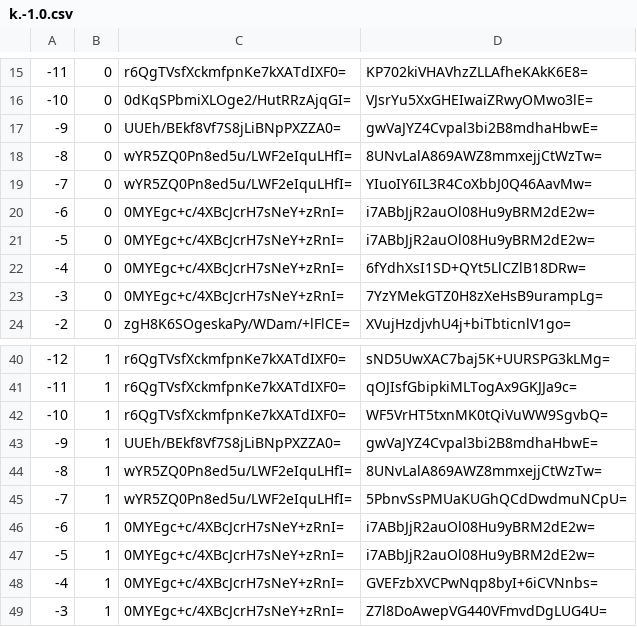
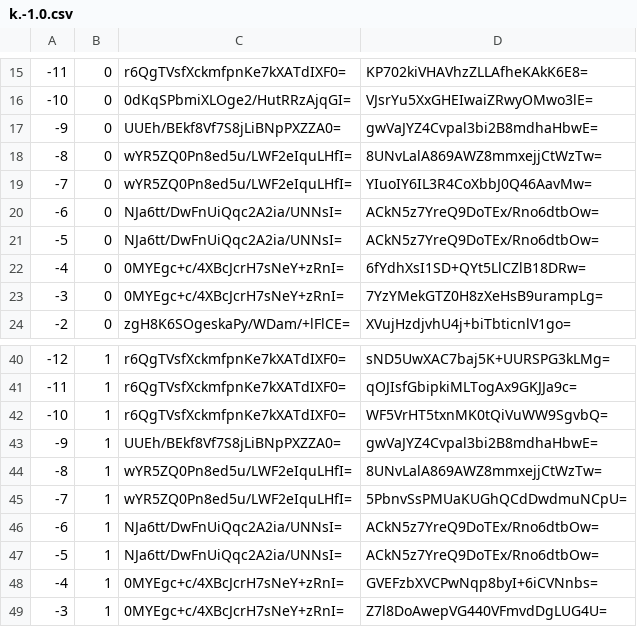
Before and after one commit to mochimochiomochi/mochicraftmap2, a CSV file: overworld/tiles/zoom.-1/metadata/k.-1.0.csv, drawn as a sheet; only a part is shown, gaps mark what is left out.

```diff
--- a/overworld/tiles/zoom.-1/metadata/k.-1.0.csv
+++ b/overworld/tiles/zoom.-1/metadata/k.-1.0.csv
@@ -19,4 +19,4 @@
 -7,0,wYR5ZQ0Pn8ed5u/LWF2eIquLHfI=,YIuoIY6IL3R4CoXbbJ0Q46AavMw=
--6,0,0MYEgc+c/4XBcJcrH7sNeY+zRnI=,i7ABbJjR2auOl08Hu9yBRM2dE2w=
--5,0,0MYEgc+c/4XBcJcrH7sNeY+zRnI=,i7ABbJjR2auOl08Hu9yBRM2dE2w=
+-6,0,NJa6tt/DwFnUiQqc2A2ia/UNNsI=,ACkN5z7YreQ9DoTEx/Rno6dtbOw=
+-5,0,NJa6tt/DwFnUiQqc2A2ia/UNNsI=,ACkN5z7YreQ9DoTEx/Rno6dtbOw=
 -4,0,0MYEgc+c/4XBcJcrH7sNeY+zRnI=,6fYdhXsI1SD+QYt5LlCZlB18DRw=
@@ -45,4 +45,4 @@
 -7,1,wYR5ZQ0Pn8ed5u/LWF2eIquLHfI=,5PbnvSsPMUaKUGhQCdDwdmuNCpU=
--6,1,0MYEgc+c/4XBcJcrH7sNeY+zRnI=,i7ABbJjR2auOl08Hu9yBRM2dE2w=
--5,1,0MYEgc+c/4XBcJcrH7sNeY+zRnI=,i7ABbJjR2auOl08Hu9yBRM2dE2w=
+-6,1,NJa6tt/DwFnUiQqc2A2ia/UNNsI=,ACkN5z7YreQ9DoTEx/Rno6dtbOw=
+-5,1,NJa6tt/DwFnUiQqc2A2ia/UNNsI=,ACkN5z7YreQ9DoTEx/Rno6dtbOw=
 -4,1,0MYEgc+c/4XBcJcrH7sNeY+zRnI=,GVEFzbXVCPwNqp8byI+6iCVNnbs=
```
Also changed, not shown: overworld/tiles/zoom.-1/metadata/k.1.1.csv, overworld/tiles/zoom.-2/metadata/k.-1.0.csv, 18 other files.
